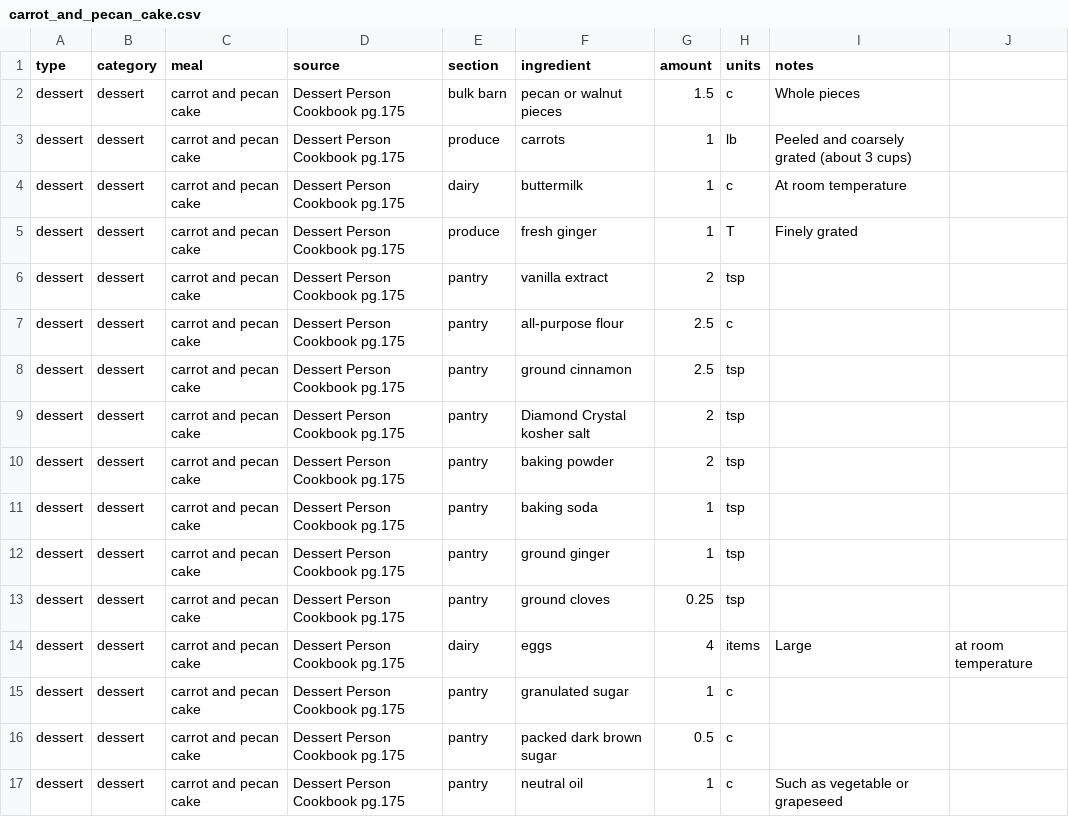
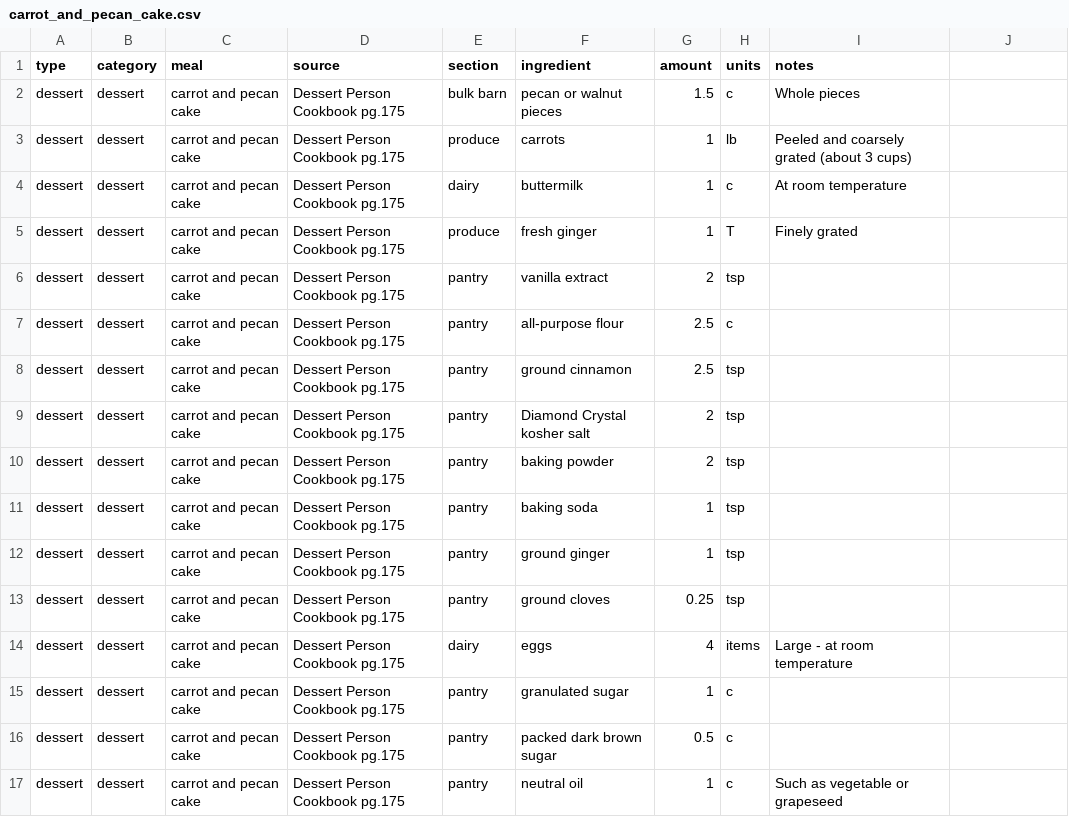
Before and after one commit to Noah-Silvera/grocery-list, a CSV file: recipes/carrot_and_pecan_cake.csv, drawn as a sheet.

```diff
--- a/recipes/carrot_and_pecan_cake.csv
+++ b/recipes/carrot_and_pecan_cake.csv
@@ -13,3 +13,3 @@ dessert,dessert,carrot and pecan cake,Dessert Person Cookbook pg.175,pantry,grou
 dessert,dessert,carrot and pecan cake,Dessert Person Cookbook pg.175,pantry,ground cloves,0.25,tsp,
-dessert,dessert,carrot and pecan cake,Dessert Person Cookbook pg.175,dairy,eggs,4,items,Large, at room temperature
+dessert,dessert,carrot and pecan cake,Dessert Person Cookbook pg.175,dairy,eggs,4,items,Large - at room temperature
 dessert,dessert,carrot and pecan cake,Dessert Person Cookbook pg.175,pantry,granulated sugar,1,c,
```
Also changed, not shown: recipes/bolgonese_pasta.csv, recipes/green_curry_noodle_salad.csv, 18 other files.
